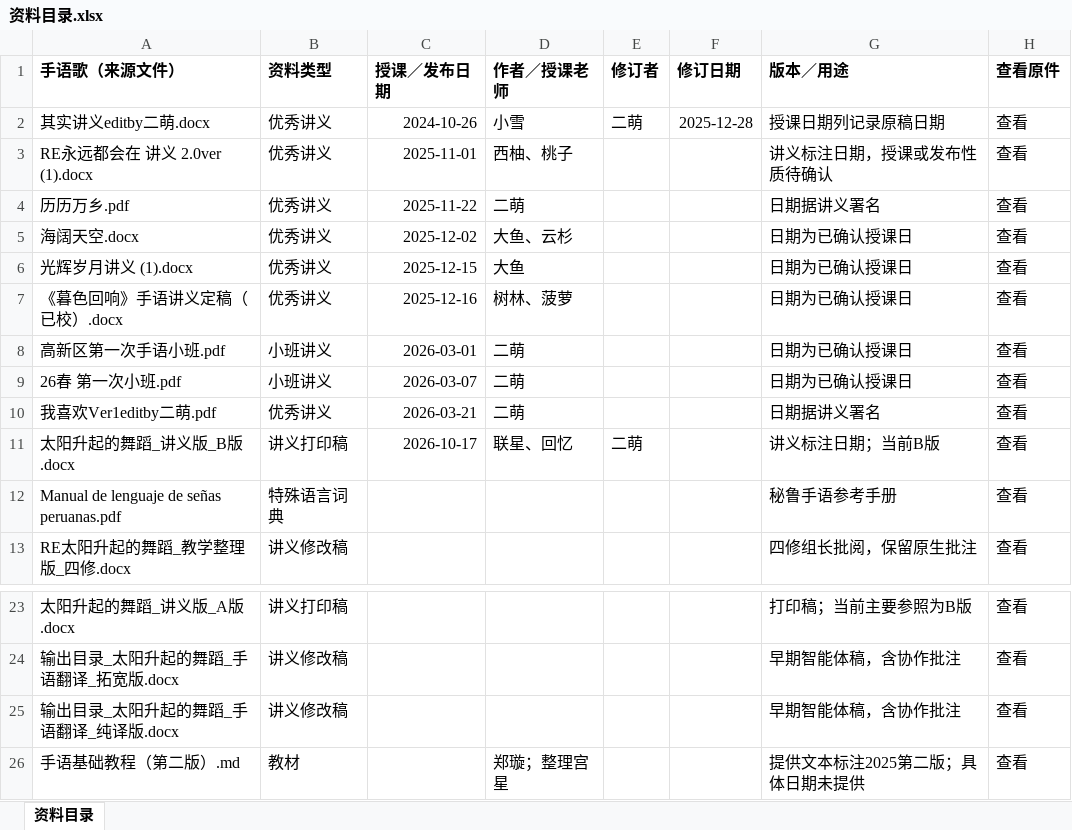
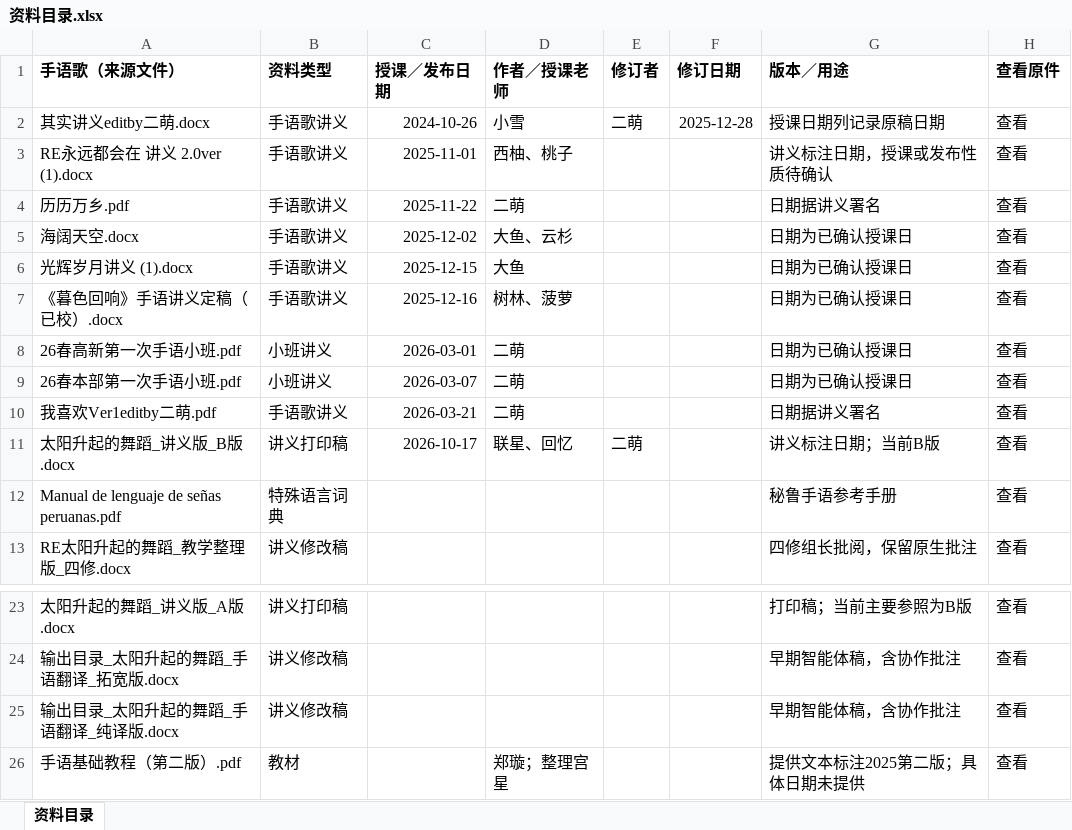
Before and after one commit to LuckytoeUSTC/sign-song-agent, an Excel workbook: 资料/资料目录.xlsx, sheet 资料目录, drawn as a sheet; only a part is shown, gaps mark what is left out; values as stored, in another font and other column widths than the file's, no borders; table styles not drawn; the diff names each change by its address in the sheet, - before the commit and + after, or states it on an @@ line.

```diff
--- a/资料/资料目录.xlsx (sheet 资料目录)
+++ b/资料/资料目录.xlsx (sheet 资料目录)
-B2:B7 (资料类型): 优秀讲义
+B2:B7 (资料类型): 手语歌讲义
-A8 (手语歌（来源文件）): 高新区第一次手语小班.pdf
+A8 (手语歌（来源文件）): 26春高新第一次手语小班.pdf
-A9 (手语歌（来源文件）): 26春 第一次小班.pdf
+A9 (手语歌（来源文件）): 26春本部第一次手语小班.pdf
-B10 (资料类型): 优秀讲义
+B10 (资料类型): 手语歌讲义
-A26 (手语歌（来源文件）): 手语基础教程（第二版）.md
+A26 (手语歌（来源文件）): 手语基础教程（第二版）.pdf
```
Also changed, not shown: 资料/规则与例句数据库/转写例句.xlsx, 33 other files.
